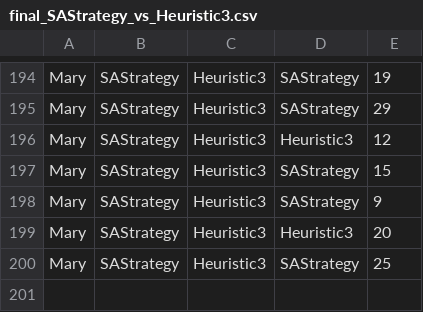
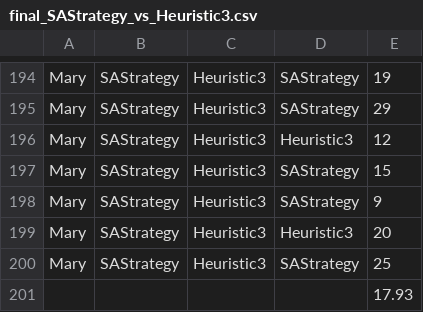
Before and after one commit to mek282/rummy2, a CSV file: final_stats/final_SAStrategy_vs_Heuristic3.csv, drawn as a sheet; only a part is shown, gaps mark what is left out.

```diff
--- a/final_stats/final_SAStrategy_vs_Heuristic3.csv
+++ b/final_stats/final_SAStrategy_vs_Heuristic3.csv
@@ -200 +200,2 @@ Mary,SAStrategy,Heuristic3,Heuristic3,20
 Mary,SAStrategy,Heuristic3,SAStrategy,25
+,,,,17.93
```
Also changed, not shown: final_stats/final_SAStrategy_vs_Strategy_10.csv, final_stats/final_SA_vs_Adversarial.csv, 3 other files.
